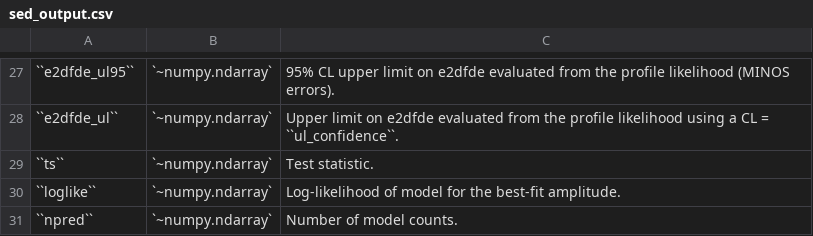
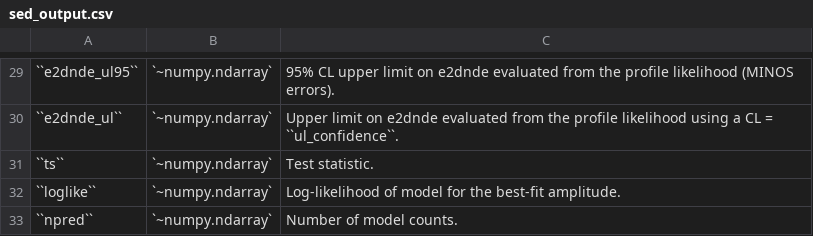
Before and after one commit to fermiPy/fermipy, a CSV file: docs/config/sed_output.csv, drawn as a sheet; only a part is shown, gaps mark what is left out; the diff covers the shown part only.

```diff
--- a/docs/config/sed_output.csv
+++ b/docs/config/sed_output.csv
@@ -27,3 +29,3 @@
-``e2dfde_ul95``	`~numpy.ndarray`	95% CL upper limit on e2dfde evaluated from the profile likelihood (MINOS errors).
-``e2dfde_ul``	`~numpy.ndarray`	Upper limit on e2dfde evaluated from the profile likelihood using a CL = ``ul_confidence``.
+``e2dnde_ul95``	`~numpy.ndarray`	95% CL upper limit on e2dnde evaluated from the profile likelihood (MINOS errors).
+``e2dnde_ul``	`~numpy.ndarray`	Upper limit on e2dnde evaluated from the profile likelihood using a CL = ``ul_confidence``.
 ``ts``	`~numpy.ndarray`	Test statistic.
```
Also changed, not shown: 2 added rows and 28 edited cells elsewhere in this file, docs/config/source_output.csv.
